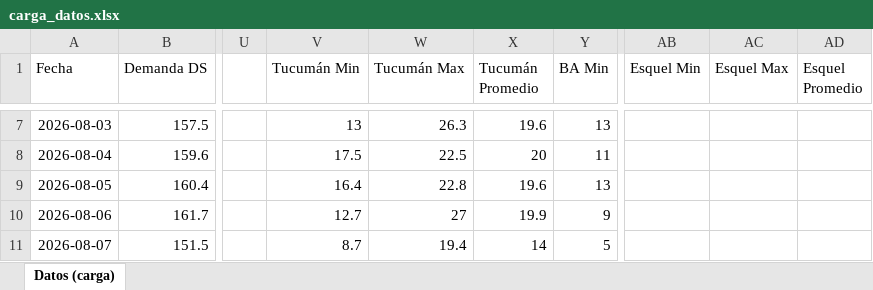
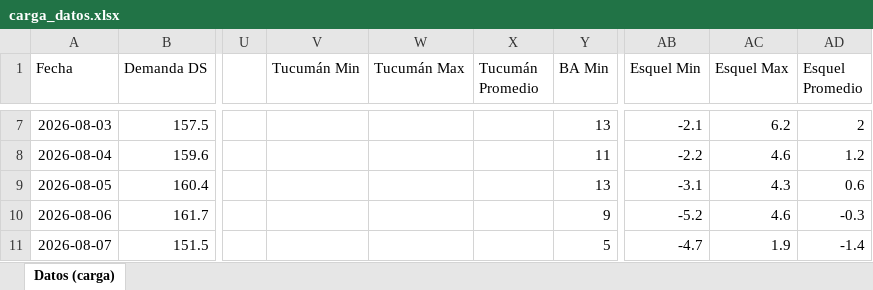
Before and after one commit to RodrigoManassero/estado-sistema-gas-rodrigo, an Excel workbook: data/carga_datos.xlsx, sheet Datos (carga), drawn as a sheet; only a part is shown, gaps mark what is left out; values as stored, in another font and other column widths than the file's, no borders; the diff covers the shown part only; the diff names each change by its address in the sheet, - before the commit and + after, or states it on an @@ line.

```diff
--- a/data/carga_datos.xlsx (sheet Datos (carga))
+++ b/data/carga_datos.xlsx (sheet Datos (carga))
-V7 (Tucumán Min): 13
+V7 (Tucumán Min): (empty)
-W7 (Tucumán Max): 26.3
+W7 (Tucumán Max): (empty)
-X7 (Tucumán Promedio): 19.6
+X7 (Tucumán Promedio): (empty)
-AB7 (Esquel Min): (empty)
+AB7 (Esquel Min): -2.1
-AC7 (Esquel Max): (empty)
+AC7 (Esquel Max): 6.2
-AD7 (Esquel Promedio): (empty)
+AD7 (Esquel Promedio): 2
-V8 (Tucumán Min): 17.5
+V8 (Tucumán Min): (empty)
-W8 (Tucumán Max): 22.5
+W8 (Tucumán Max): (empty)
-X8 (Tucumán Promedio): 20
+X8 (Tucumán Promedio): (empty)
-AB8 (Esquel Min): (empty)
+AB8 (Esquel Min): -2.2
-AC8 (Esquel Max): (empty)
+AC8 (Esquel Max): 4.6
-AD8 (Esquel Promedio): (empty)
+AD8 (Esquel Promedio): 1.2
-V9 (Tucumán Min): 16.4
+V9 (Tucumán Min): (empty)
-W9 (Tucumán Max): 22.8
+W9 (Tucumán Max): (empty)
-X9 (Tucumán Promedio): 19.6
+X9 (Tucumán Promedio): (empty)
-AB9 (Esquel Min): (empty)
+AB9 (Esquel Min): -3.1
-AC9 (Esquel Max): (empty)
+AC9 (Esquel Max): 4.3
-AD9 (Esquel Promedio): (empty)
+AD9 (Esquel Promedio): 0.6
-V10 (Tucumán Min): 12.7
+V10 (Tucumán Min): (empty)
-W10 (Tucumán Max): 27
+W10 (Tucumán Max): (empty)
-X10 (Tucumán Promedio): 19.9
+X10 (Tucumán Promedio): (empty)
-AB10 (Esquel Min): (empty)
+AB10 (Esquel Min): -5.2
-AC10 (Esquel Max): (empty)
+AC10 (Esquel Max): 4.6
-AD10 (Esquel Promedio): (empty)
+AD10 (Esquel Promedio): -0.3
-V11 (Tucumán Min): 8.7
+V11 (Tucumán Min): (empty)
-W11 (Tucumán Max): 19.4
+W11 (Tucumán Max): (empty)
-X11 (Tucumán Promedio): 14
+X11 (Tucumán Promedio): (empty)
-AB11 (Esquel Min): (empty)
+AB11 (Esquel Min): -4.7
-AC11 (Esquel Max): (empty)
+AC11 (Esquel Max): 1.9
-AD11 (Esquel Promedio): (empty)
+AD11 (Esquel Promedio): -1.4
```
Also changed, not shown: 321 edited cells elsewhere in this sheet, 32 other files.
